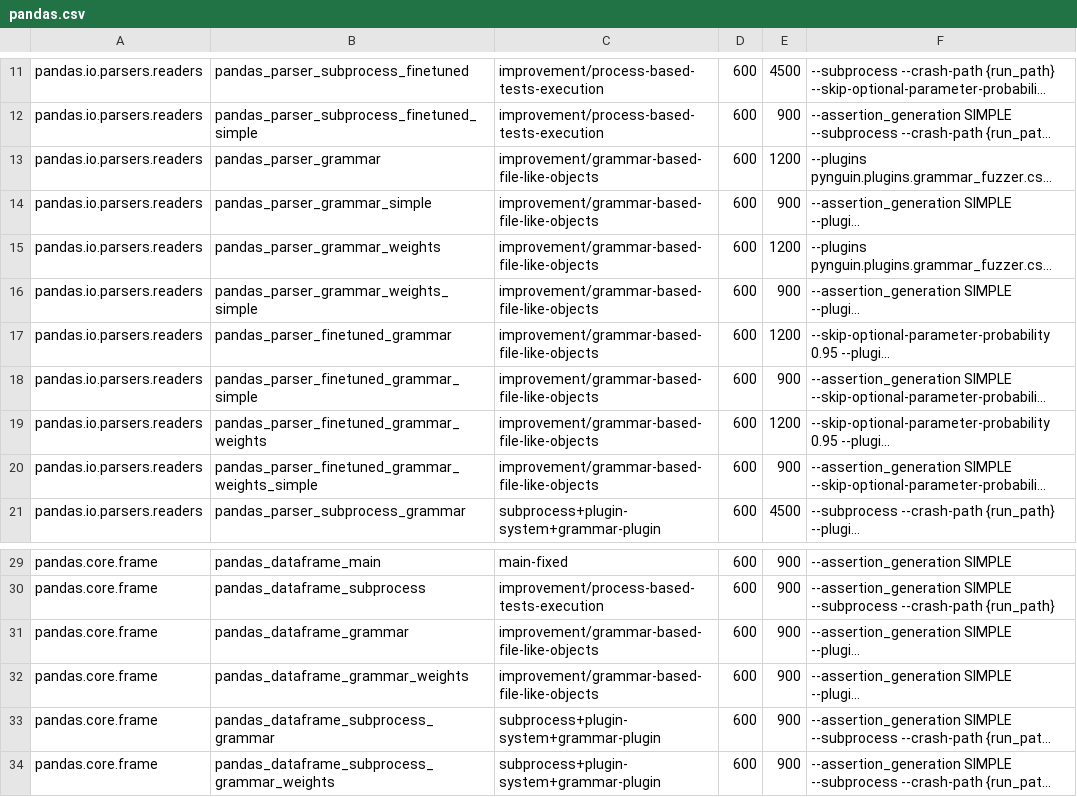
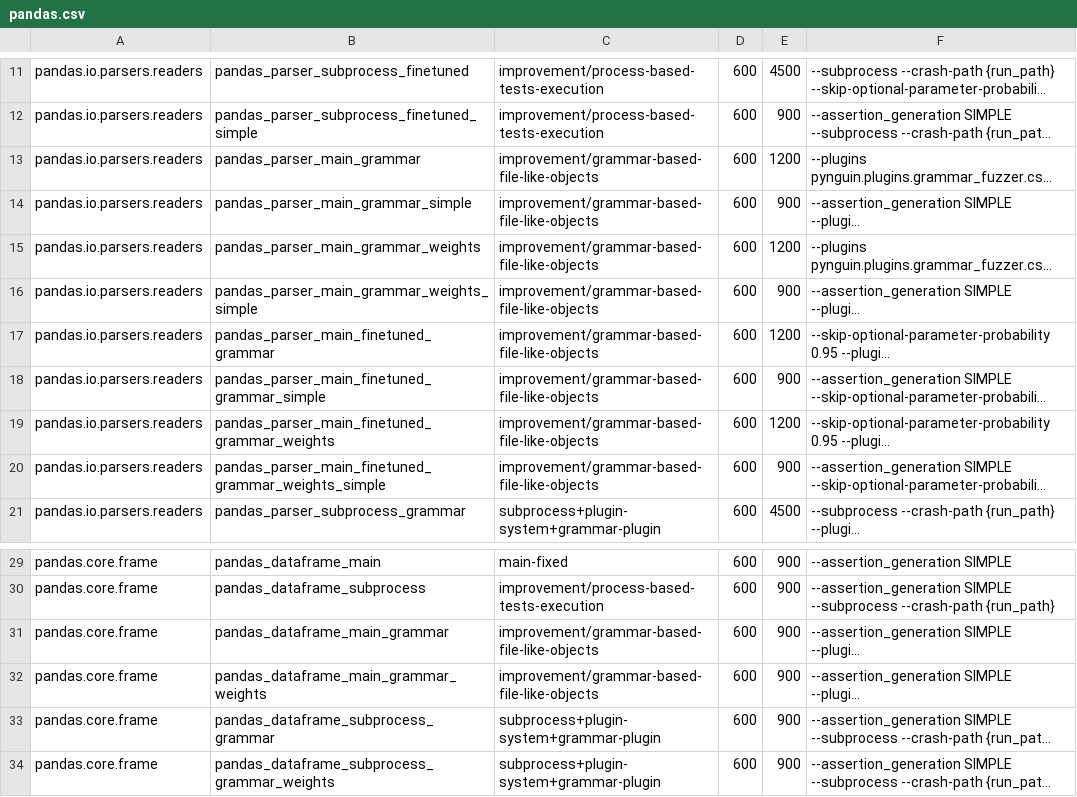
Before and after one commit to BergLucas/pynguin-for-ML-libraries, a CSV file: modules/pandas.csv, drawn as a sheet; only a part is shown, gaps mark what is left out; long unchanged cells end in …; the diff names each change by its address in the sheet, - before the commit and + after, or states it on an @@ line.

```diff
--- a/modules/pandas.csv
+++ b/modules/pandas.csv
-B13: pandas_parser_grammar
+B13: pandas_parser_main_grammar
-B14: pandas_parser_grammar_simple
+B14: pandas_parser_main_grammar_simple
-B15: pandas_parser_grammar_weights
+B15: pandas_parser_main_grammar_weights
-B16: pandas_parser_grammar_weights_simple
+B16: pandas_parser_main_grammar_weights_simple
-B17: pandas_parser_finetuned_grammar
+B17: pandas_parser_main_finetuned_grammar
-B18: pandas_parser_finetuned_grammar_simple
+B18: pandas_parser_main_finetuned_grammar_simple
-B19: pandas_parser_finetuned_grammar_weights
+B19: pandas_parser_main_finetuned_grammar_weights
-B20: pandas_parser_finetuned_grammar_weights_simple
+B20: pandas_parser_main_finetuned_grammar_weights_simple
-B31: pandas_dataframe_grammar
+B31: pandas_dataframe_main_grammar
-B32: pandas_dataframe_grammar_weights
+B32: pandas_dataframe_main_grammar_weights
```
Also changed, not shown: modules/polars.csv, modules/scipy.csv, 1 other file.
